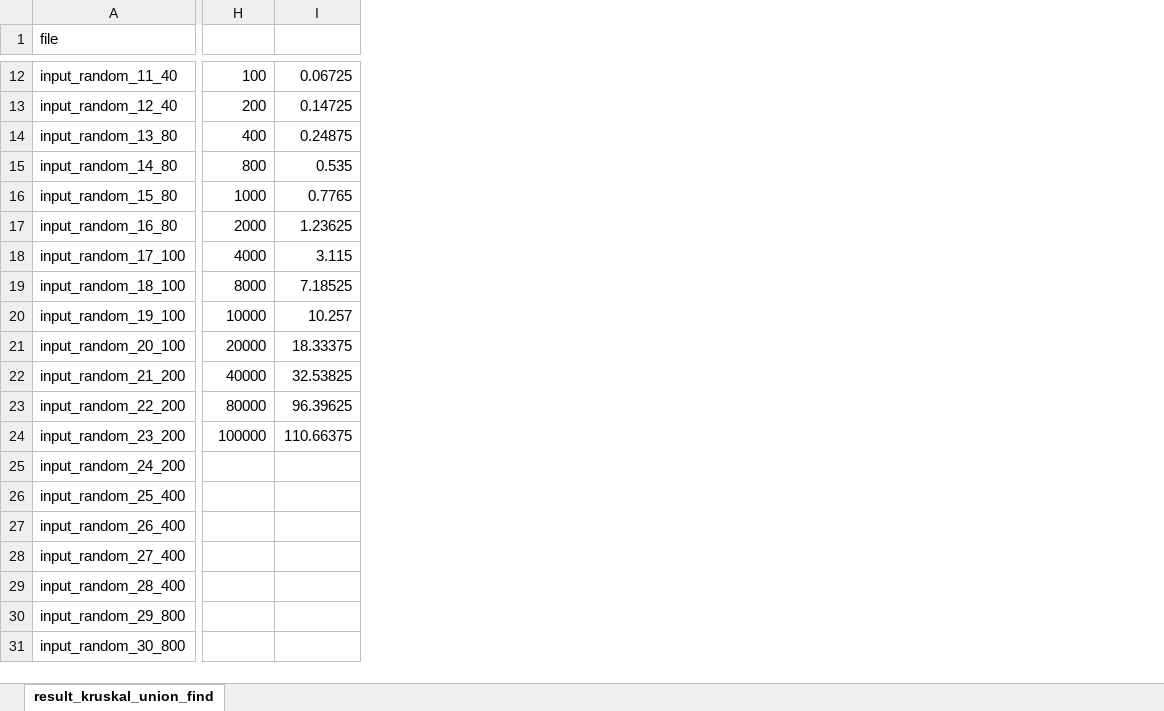
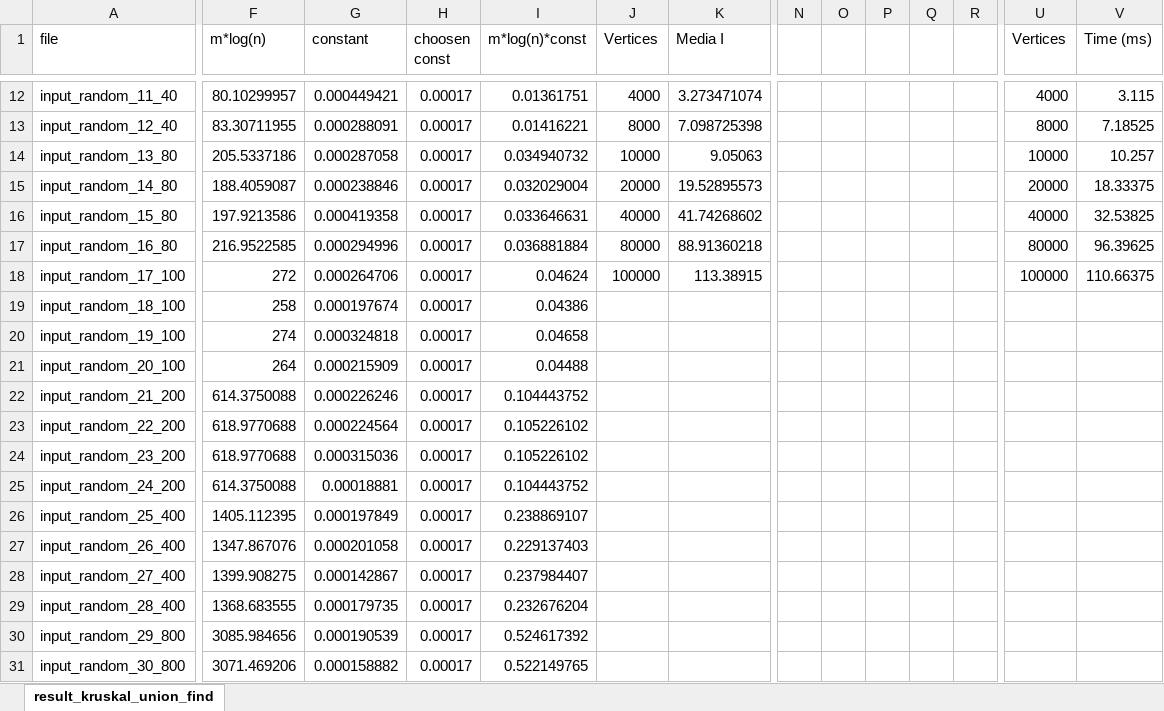
Before and after one commit to Edivad99/AdvancedAlgorithms-assignments, an Excel workbook: first assignment/result_kruskal_union_find.xlsx, sheet result_kruskal_union_find, drawn as a sheet; only a part is shown, gaps mark what is left out; values as stored, in another font and other column widths than the file's, no borders; charts and pictures not drawn; addresses are those after the commit; the diff covers the shown part only; the diff names each change by its address in the sheet, - before the commit and + after, or states it on an @@ line.

```diff
--- a/first assignment/result_kruskal_union_find.xlsx (sheet result_kruskal_union_find)
+++ b/first assignment/result_kruskal_union_find.xlsx (sheet result_kruskal_union_find)
+column F (m*log(n)), rows 12-31: 80.10299957 | 83.30711955 | 205.5337186 | 188.4059087 | 197.9213586 | 216.9522585 | 272 | 258 | 274 | 264 | 614.3750088 | 618.9770688 | 618.9770688 | 614.3750088 | 1405.112395 | 1347.867076 | 1399.908275 | 1368.683555 | 3085.984656 | 3071.469206
+column G (constant), rows 12-31: 0.000449421 | 0.000288091 | 0.000287058 | 0.000238846 | 0.000419358 | 0.000294996 | 0.000264706 | 0.000197674 | 0.000324818 | 0.000215909 | 0.000226246 | 0.000224564 | 0.000315036 | 0.00018881 | 0.000197849 | 0.000201058 | 0.000142867 | 0.000179735 | 0.000190539 | 0.000158882
+column H (choosen const), rows 12-31: all 0.00017
+column I (m*log(n)*const), rows 12-31: 0.01361751 | 0.01416221 | 0.034940732 | 0.032029004 | 0.033646631 | 0.036881884 | 0.04624 | 0.04386 | 0.04658 | 0.04488 | 0.104443752 | 0.105226102 | 0.105226102 | 0.104443752 | 0.238869107 | 0.229137403 | 0.237984407 | 0.232676204 | 0.524617392 | 0.522149765
+column J (Vertices), rows 12-18: 4000 | 8000 | 10000 | 20000 | 40000 | 80000 | 100000
+column K (Media I), rows 12-18: 3.273471074 | 7.098725398 | 9.05063 | 19.52895573 | 41.74268602 | 88.91360218 | 113.38915
+column N, empty
+column O, empty
+column P, empty
+column Q, empty
+column R, empty
-U1: (empty)
+U1: Vertices
-V1: (empty)
+V1: Time (ms)
-U12 (Vertices): 100
+U12 (Vertices): 4000
-V12 (Time (ms)): 0.06725
+V12 (Time (ms)): 3.115
-U13 (Vertices): 200
+U13 (Vertices): 8000
-V13 (Time (ms)): 0.14725
+V13 (Time (ms)): 7.18525
-U14 (Vertices): 400
+U14 (Vertices): 10000
-V14 (Time (ms)): 0.24875
+V14 (Time (ms)): 10.257
-U15 (Vertices): 800
+U15 (Vertices): 20000
-V15 (Time (ms)): 0.535
+V15 (Time (ms)): 18.33375
-U16 (Vertices): 1000
+U16 (Vertices): 40000
-V16 (Time (ms)): 0.7765
+V16 (Time (ms)): 32.53825
-U17 (Vertices): 2000
+U17 (Vertices): 80000
-V17 (Time (ms)): 1.23625
+V17 (Time (ms)): 96.39625
-U18 (Vertices): 4000
+U18 (Vertices): 100000
-V18 (Time (ms)): 3.115
+V18 (Time (ms)): 110.66375
-U19 (Vertices): 8000
+U19 (Vertices): (empty)
-V19 (Time (ms)): 7.18525
+V19 (Time (ms)): (empty)
-U20 (Vertices): 10000
+U20 (Vertices): (empty)
-V20 (Time (ms)): 10.257
+V20 (Time (ms)): (empty)
-U21 (Vertices): 20000
+U21 (Vertices): (empty)
-V21 (Time (ms)): 18.33375
+V21 (Time (ms)): (empty)
-U22 (Vertices): 40000
+U22 (Vertices): (empty)
-V22 (Time (ms)): 32.53825
+V22 (Time (ms)): (empty)
-U23 (Vertices): 80000
+U23 (Vertices): (empty)
-V23 (Time (ms)): 96.39625
+V23 (Time (ms)): (empty)
-U24 (Vertices): 100000
+U24 (Vertices): (empty)
-V24 (Time (ms)): 110.66375
+V24 (Time (ms)): (empty)
```
Also changed, not shown: 2 added columns and 20 edited cells elsewhere in this sheet, charts or pictures, first assignment/result_kruskal_naive.xlsx, first assignment/result_prim.xlsx.
